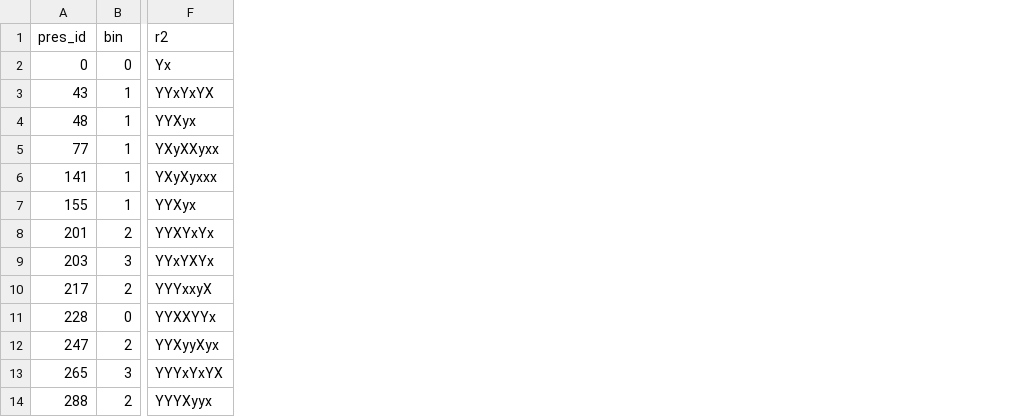
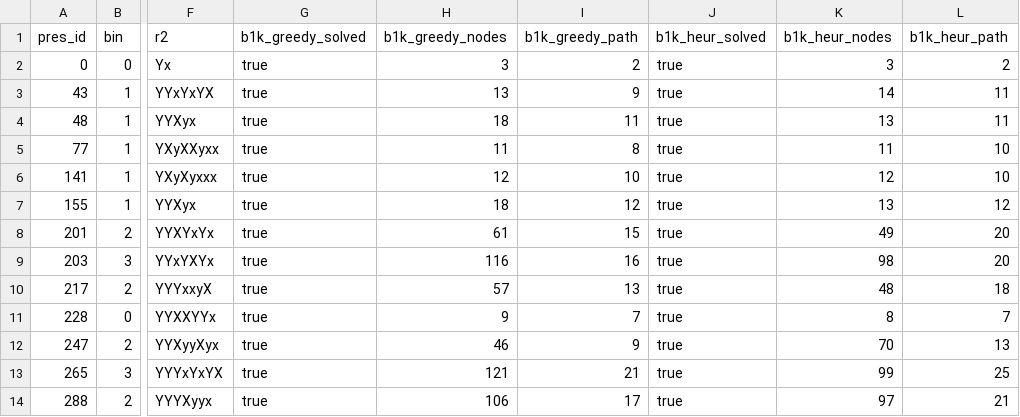
Before and after one commit to Avi161/ACSolverX, a CSV file: results/comparison/cov_heur_select_b1k_subset60.csv, drawn as a sheet; only a part is shown, gaps mark what is left out; the diff names each change by its address in the sheet, - before the commit and + after, or states it on an @@ line.

```diff
--- a/results/comparison/cov_heur_select_b1k_subset60.csv
+++ b/results/comparison/cov_heur_select_b1k_subset60.csv
+column G (b1k_greedy_solved), rows 2-14: all true
+column H (b1k_greedy_nodes), rows 2-14: 3 | 13 | 18 | 11 | 12 | 18 | 61 | 116 | 57 | 9 | 46 | 121 | 106
+column I (b1k_greedy_path), rows 2-14: 2 | 9 | 11 | 8 | 10 | 12 | 15 | 16 | 13 | 7 | 9 | 21 | 17
+column J (b1k_heur_solved), rows 2-14: all true
+column K (b1k_heur_nodes), rows 2-14: 3 | 14 | 13 | 11 | 12 | 13 | 49 | 98 | 48 | 8 | 70 | 99 | 97
+column L (b1k_heur_path), rows 2-14: 2 | 11 | 11 | 10 | 10 | 12 | 20 | 20 | 18 | 7 | 13 | 25 | 21
```
Also changed, not shown: 2 other files.
